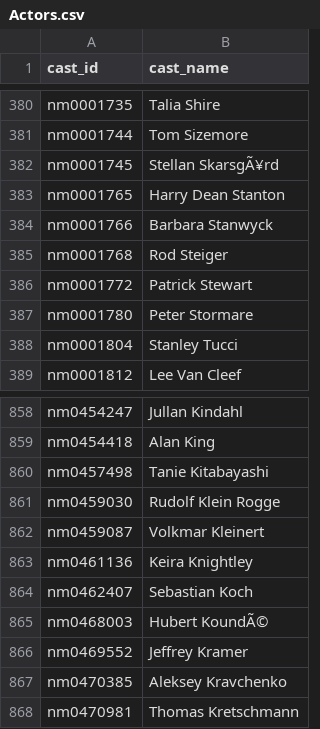
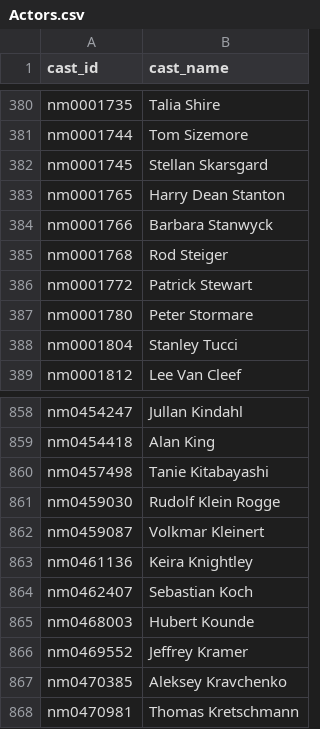
Before and after one commit to cprimis/CSCI4370_CCQ, a CSV file: project_2/CSVs/Actors.csv, drawn as a sheet; only a part is shown, gaps mark what is left out.

Commit message:
Update Actors.csv
Character removal

```diff
--- a/project_2/CSVs/Actors.csv
+++ b/project_2/CSVs/Actors.csv
@@ -381,3 +381,3 @@ nm0001735,Talia Shire
 nm0001744,Tom Sizemore
-nm0001745,Stellan SkarsgÃ¥rd
+nm0001745,Stellan Skarsgard
 nm0001765,Harry Dean Stanton
@@ -864,3 +864,3 @@ nm0461136,Keira Knightley
 nm0462407,Sebastian Koch
-nm0468003,Hubert KoundÃ©
+nm0468003,Hubert Kounde
 nm0469552,Jeffrey Kramer
```
